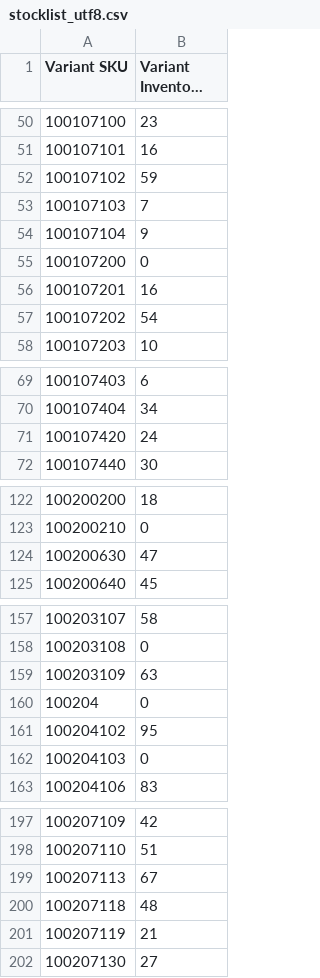
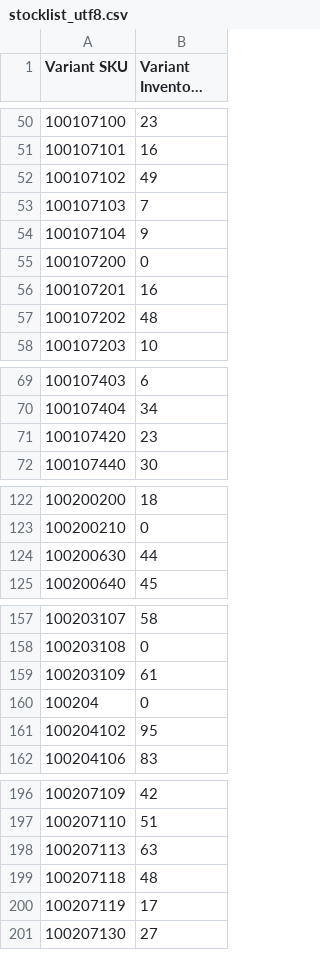
Before and after one commit to stevenlangeshops/inventory_feed_danform, a CSV file: stocklist_utf8.csv, drawn as a sheet; only a part is shown, gaps mark what is left out; long unchanged cells end in …; removed rows and columns are numbered as before the commit, all else as after; the diff covers the shown part only; the diff names each change by its address in the sheet, - before the commit and + after, or states it on an @@ line.

```diff
--- a/stocklist_utf8.csv
+++ b/stocklist_utf8.csv
-B52 (Variant Inventory Qty): 59
+B52 (Variant Inventory Qty): 49
-B57 (Variant Inventory Qty): 54
+B57 (Variant Inventory Qty): 48
-B71 (Variant Inventory Qty): 24
+B71 (Variant Inventory Qty): 23
-B124 (Variant Inventory Qty): 47
+B124 (Variant Inventory Qty): 44
-B159 (Variant Inventory Qty): 63
+B159 (Variant Inventory Qty): 61
-row 162: 100204103 | 0
-B198 (Variant Inventory Qty): 67
+B198 (Variant Inventory Qty): 63
-B200 (Variant Inventory Qty): 21
+B200 (Variant Inventory Qty): 17
```
Also changed, not shown: 13 edited cells elsewhere in this file.
